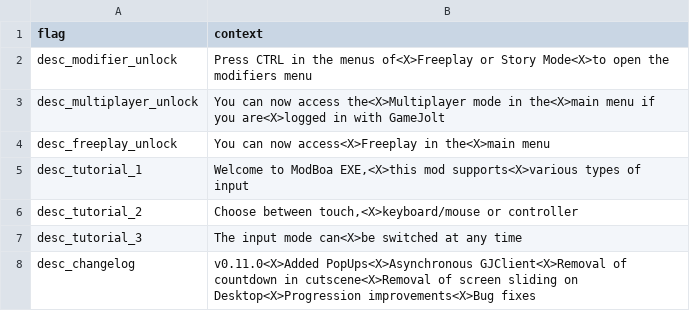
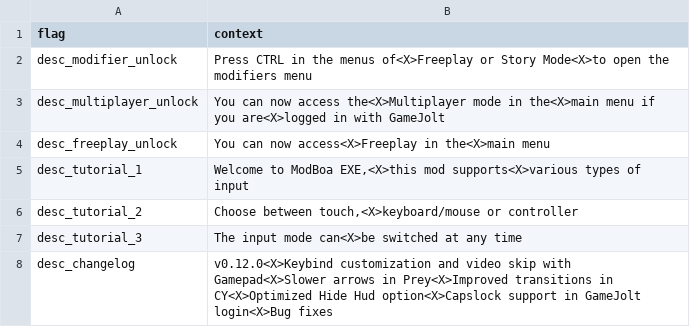
Before and after one commit to MatheusSilver/Deboa-Deboa, a TSV file: assets/locales/en-US/popupDescs.tsv, drawn as a sheet.

```diff
--- a/assets/locales/en-US/popupDescs.tsv
+++ b/assets/locales/en-US/popupDescs.tsv
@@ -7,2 +7,2 @@ desc_tutorial_2	Choose between touch,<X>keyboard/mouse or controller
 desc_tutorial_3	The input mode can<X>be switched at any time
-desc_changelog	v0.11.0<X>Added PopUps<X>Asynchronous GJClient<X>Removal of countdown in cutscene<X>Removal of screen sliding on Desktop<X>Progression improvements<X>Bug fixes
+desc_changelog	v0.12.0<X>Keybind customization and video skip with Gamepad<X>Slower arrows in Prey<X>Improved transitions in CY<X>Optimized Hide Hud option<X>Capslock support in GameJolt login<X>Bug fixes
```
Also changed, not shown: assets/locales/en-US/data.tsv, assets/locales/pt-BR/data.tsv, 6 other files.
